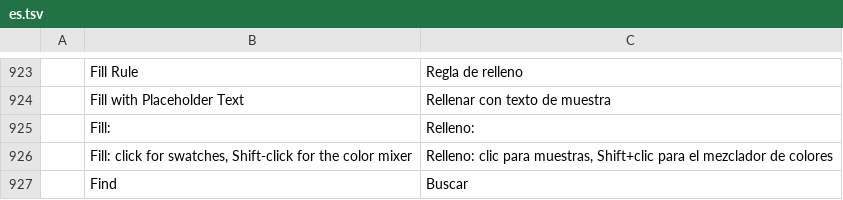
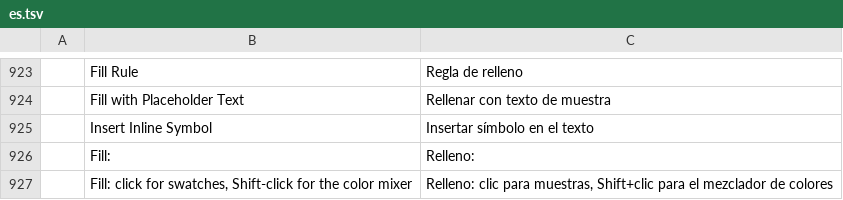
Before and after one commit to treeforjs/vectorcraft, a TSV file: crates/ui-egui/src/i18n/es.tsv, drawn as a sheet; only a part is shown, gaps mark what is left out; the shorter side is filled out with more unchanged rows.

```diff
--- a/crates/ui-egui/src/i18n/es.tsv
+++ b/crates/ui-egui/src/i18n/es.tsv
@@ -924,2 +924,3 @@
 	Fill with Placeholder Text	Rellenar con texto de muestra
+	Insert Inline Symbol	Insertar símbolo en el texto
 	Fill:	Relleno:
```
Also changed, not shown: crates/ui-egui/src/i18n/cs.tsv, crates/ui-egui/src/i18n/it.tsv, 46 other files.
